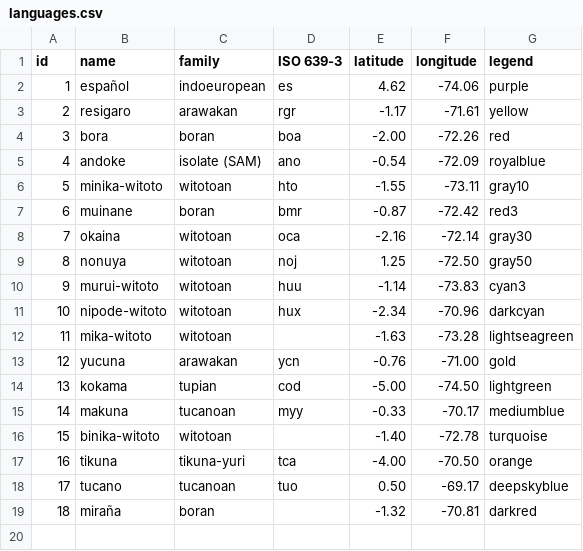
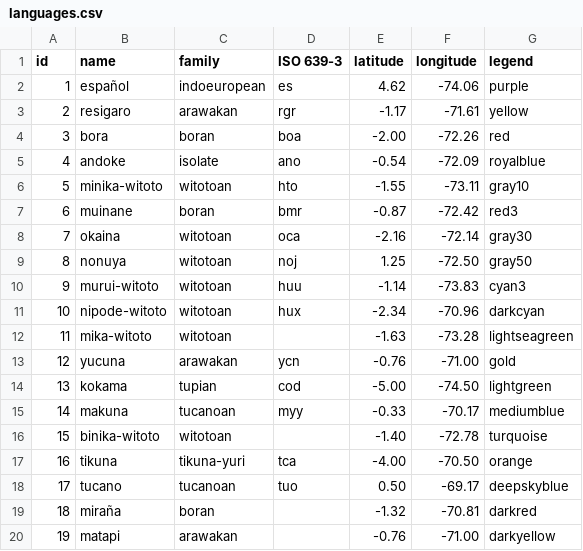
Before and after one commit to kiwojtylak/topola-viewer-modded, a CSV file: public/data/languages.csv, drawn as a sheet.

Commit message:
Update languages.csv

```diff
--- a/public/data/languages.csv
+++ b/public/data/languages.csv
@@ -4,3 +4,3 @@ id,name,family,ISO 639-3,latitude,longitude,legend
 3,bora,boran,boa,-2.00,-72.26,red
-4,andoke,isolate (SAM),ano,-0.54,-72.09,royalblue
+4,andoke,isolate,ano,-0.54,-72.09,royalblue
 5,minika-witoto,witotoan,hto,-1.55,-73.11,gray10
@@ -19 +19,2 @@ id,name,family,ISO 639-3,latitude,longitude,legend
 18,miraña,boran,,-1.32,-70.81,darkred
+19,matapi,arawakan,,-0.76,-71.00,darkyellow
```
